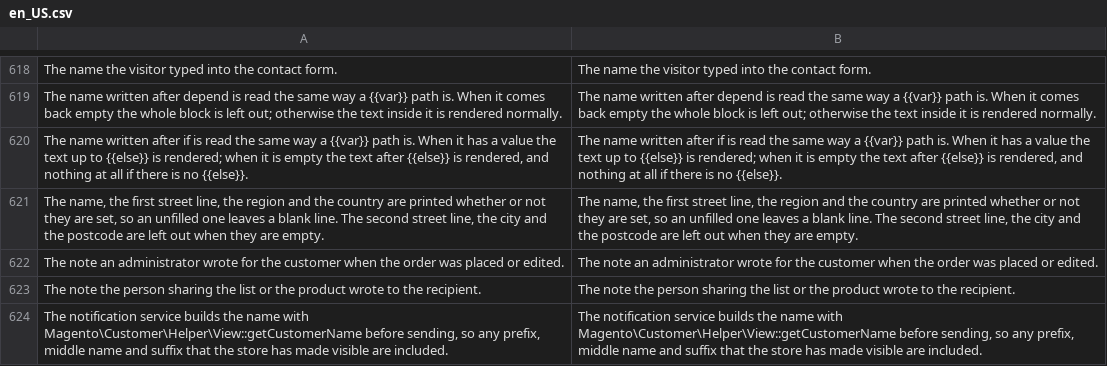
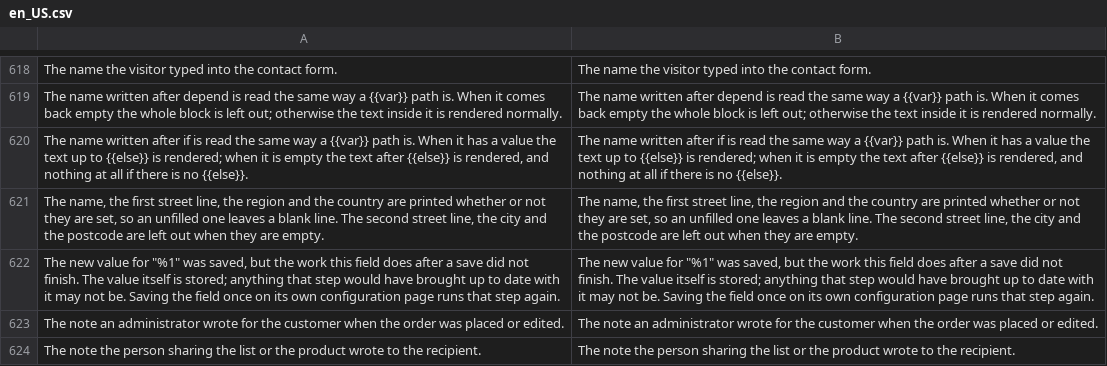
Before and after one commit to hryvinskyi/magento2-email-template-editor, a CSV file: i18n/en_US.csv, drawn as a sheet; only a part is shown, gaps mark what is left out; the shorter side is filled out with more unchanged rows.

```diff
--- a/i18n/en_US.csv
+++ b/i18n/en_US.csv
@@ -621,2 +621,3 @@
 "The name, the first street line, the region and the country are printed whether or not they are set, so an unfilled one leaves a blank line. The second street line, the city and the postcode are left out when they are empty.","The name, the first street line, the region and the country are printed whether or not they are set, so an unfilled one leaves a blank line. The second street line, the city and the postcode are left out when they are empty."
+"The new value for ""%1"" was saved, but the work this field does after a save did not finish. The value itself is stored; anything that step would have brought up to date with it may not be. Saving the field once on its own configuration page runs that step again.","The new value for ""%1"" was saved, but the work this field does after a save did not finish. The value itself is stored; anything that step would have brought up to date with it may not be. Saving the field once on its own configuration page runs that step again."
 "The note an administrator wrote for the customer when the order was placed or edited.","The note an administrator wrote for the customer when the order was placed or edited."
```
Also changed, not shown: 52 other files.
